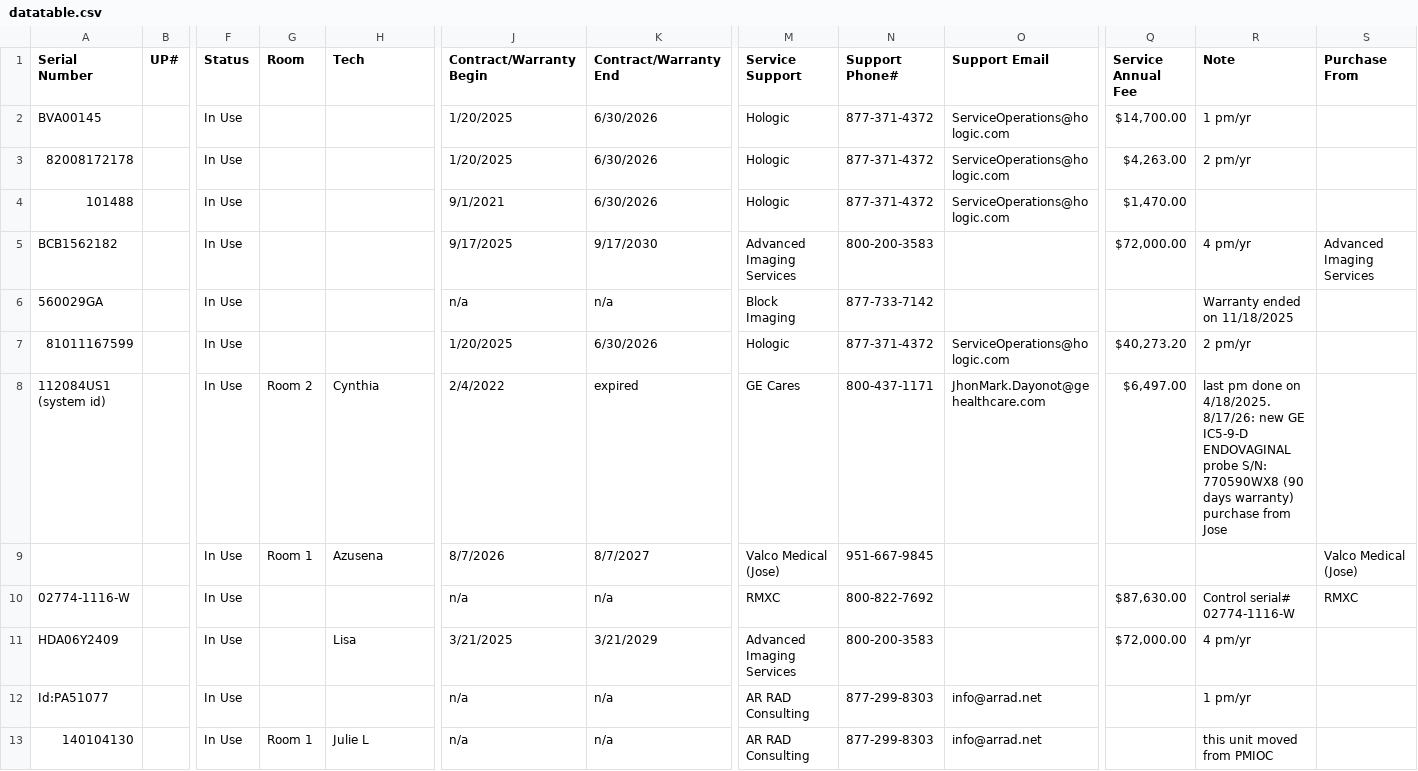
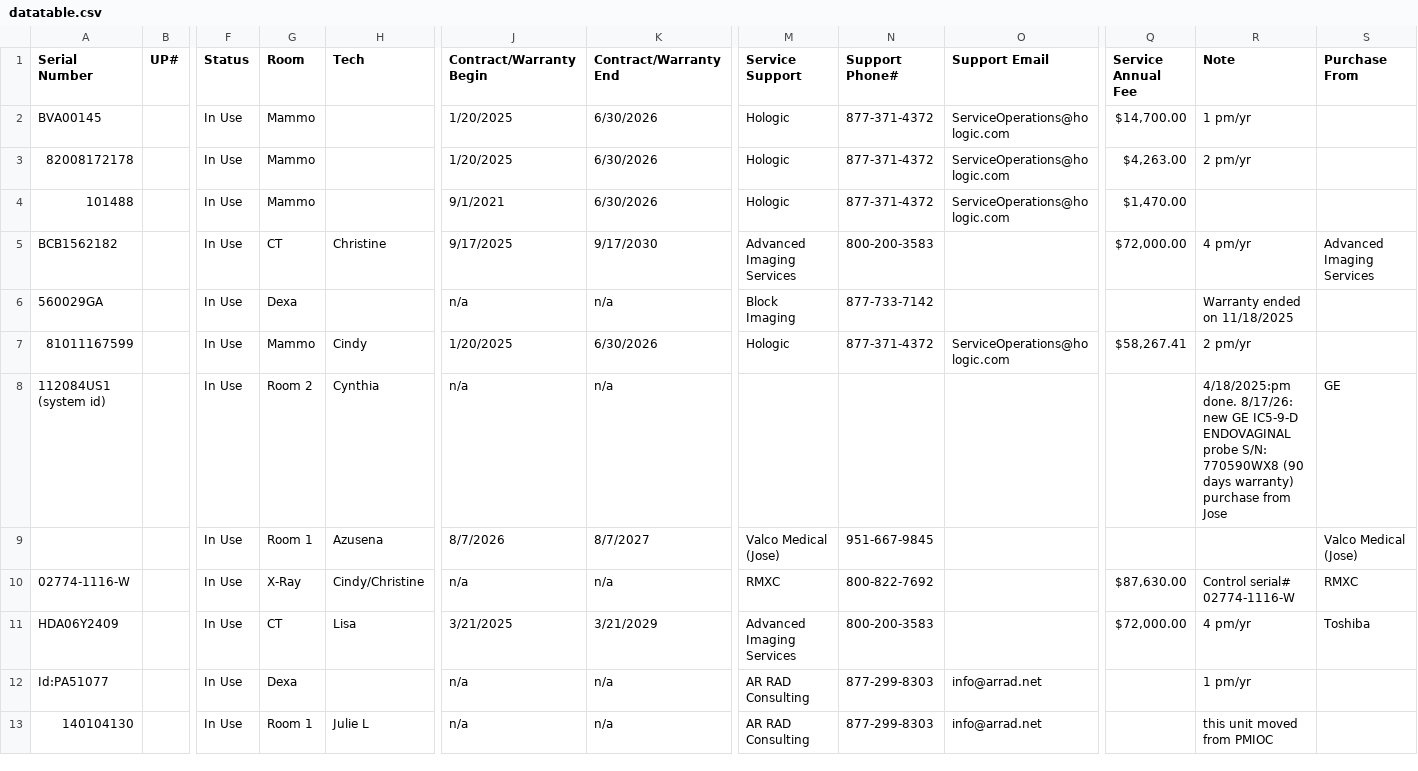
Before and after one commit to dmgastrana/Information, a CSV file: datatable.csv, drawn as a sheet; only a part is shown, gaps mark what is left out; the diff covers the shown part only; the diff names each change by its address in the sheet, - before the commit and + after, or states it on an @@ line.

Commit message:
Add files via upload

```diff
--- a/datatable.csv
+++ b/datatable.csv
-G2:G4 (Room): (empty)
+G2:G4 (Room): Mammo
-G5 (Room): (empty)
+G5 (Room): CT
-H5 (Tech): (empty)
+H5 (Tech): Christine
-G6 (Room): (empty)
+G6 (Room): Dexa
-G7 (Room): (empty)
+G7 (Room): Mammo
-H7 (Tech): (empty)
+H7 (Tech): Cindy
-Q7 (Service Annual Fee): $40,273.20
+Q7 (Service Annual Fee): $58,267.41
-J8 (Contract/Warranty Begin): 2/4/2022
+J8 (Contract/Warranty Begin): n/a
-K8 (Contract/Warranty End): expired
+K8 (Contract/Warranty End): n/a
-M8 (Service Support): GE Cares
+M8 (Service Support): (empty)
-N8 (Support Phone#): 800-437-1171
+N8 (Support Phone#): (empty)
-O8 (Support Email): JhonMark.Dayonot@gehealthcare.com
+O8 (Support Email): (empty)
-Q8 (Service Annual Fee): $6,497.00
+Q8 (Service Annual Fee): (empty)
-R8 (Note): last pm done on 4/18/2025. 8/17/26: new…
+R8 (Note): 4/18/2025:pm done. 8/17/26: new…
-S8 (Purchase From): (empty)
+S8 (Purchase From): GE
-G10 (Room): (empty)
+G10 (Room): X-Ray
-H10 (Tech): (empty)
+H10 (Tech): Cindy/Christine
-G11 (Room): (empty)
+G11 (Room): CT
-S11 (Purchase From): (empty)
+S11 (Purchase From): Toshiba
-G12 (Room): (empty)
+G12 (Room): Dexa
```
Also changed, not shown: 41 edited cells elsewhere in this file.
